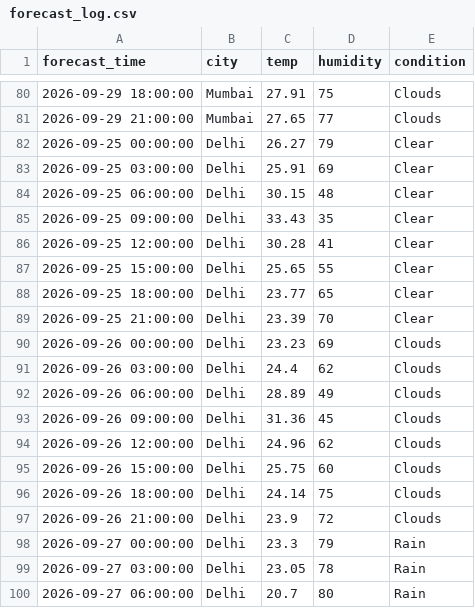
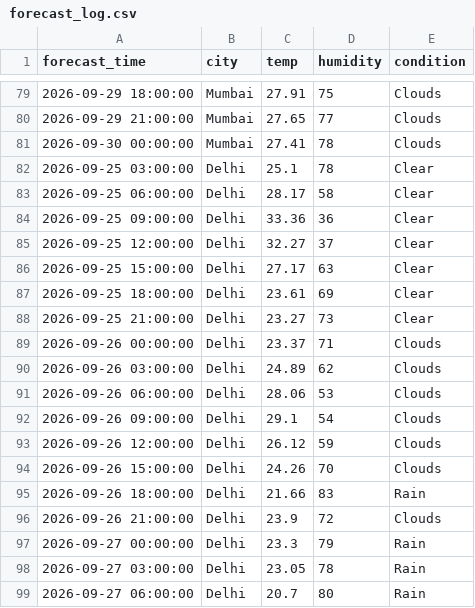
Before and after one commit to zakvanzakvan86-dev/weather-dashboard-data, a CSV file: forecast_log.csv, drawn as a sheet; only a part is shown, gaps mark what is left out; the diff covers the shown part only.

```diff
--- a/forecast_log.csv
+++ b/forecast_log.csv
@@ -81,17 +80,17 @@ forecast_time,city,temp,humidity,condition
 2026-09-29 21:00:00,Mumbai,27.65,77,Clouds
-2026-09-25 00:00:00,Delhi,26.27,79,Clear
-2026-09-25 03:00:00,Delhi,25.91,69,Clear
-2026-09-25 06:00:00,Delhi,30.15,48,Clear
-2026-09-25 09:00:00,Delhi,33.43,35,Clear
-2026-09-25 12:00:00,Delhi,30.28,41,Clear
-2026-09-25 15:00:00,Delhi,25.65,55,Clear
-2026-09-25 18:00:00,Delhi,23.77,65,Clear
-2026-09-25 21:00:00,Delhi,23.39,70,Clear
-2026-09-26 00:00:00,Delhi,23.23,69,Clouds
-2026-09-26 03:00:00,Delhi,24.4,62,Clouds
-2026-09-26 06:00:00,Delhi,28.89,49,Clouds
-2026-09-26 09:00:00,Delhi,31.36,45,Clouds
-2026-09-26 12:00:00,Delhi,24.96,62,Clouds
-2026-09-26 15:00:00,Delhi,25.75,60,Clouds
-2026-09-26 18:00:00,Delhi,24.14,75,Clouds
+2026-09-30 00:00:00,Mumbai,27.41,78,Clouds
+2026-09-25 03:00:00,Delhi,25.1,78,Clear
+2026-09-25 06:00:00,Delhi,28.17,58,Clear
+2026-09-25 09:00:00,Delhi,33.36,36,Clear
+2026-09-25 12:00:00,Delhi,32.27,37,Clear
+2026-09-25 15:00:00,Delhi,27.17,63,Clear
+2026-09-25 18:00:00,Delhi,23.61,69,Clear
+2026-09-25 21:00:00,Delhi,23.27,73,Clear
+2026-09-26 00:00:00,Delhi,23.37,71,Clouds
+2026-09-26 03:00:00,Delhi,24.89,62,Clouds
+2026-09-26 06:00:00,Delhi,28.06,53,Clouds
+2026-09-26 09:00:00,Delhi,29.1,54,Clouds
+2026-09-26 12:00:00,Delhi,26.12,59,Clouds
+2026-09-26 15:00:00,Delhi,24.26,70,Clouds
+2026-09-26 18:00:00,Delhi,21.66,83,Rain
 2026-09-26 21:00:00,Delhi,23.9,72,Clouds
```
Also changed, not shown: 4 added rows, 4 removed rows and 94 edited cells elsewhere in this file, weather_log.csv.
